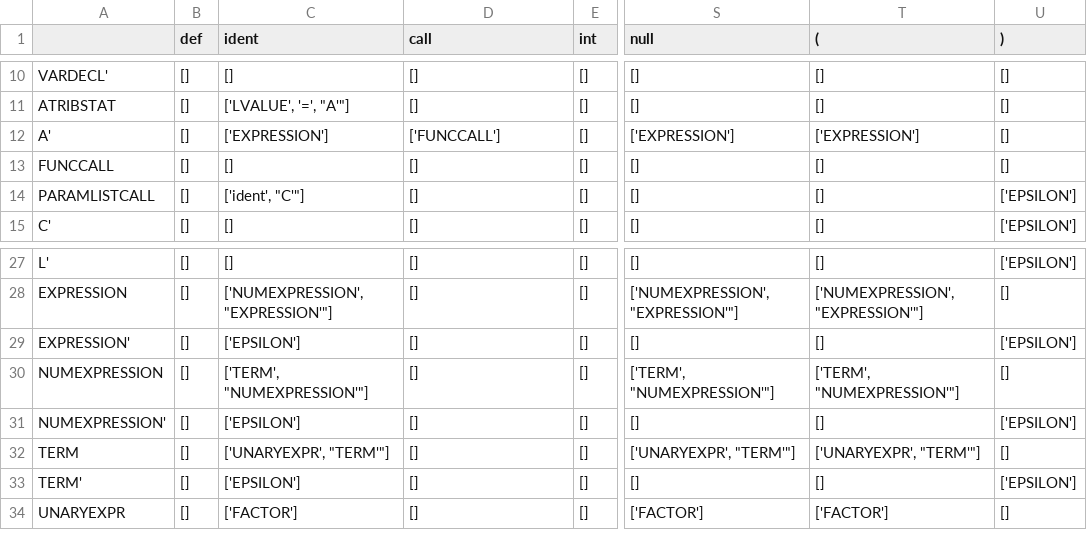
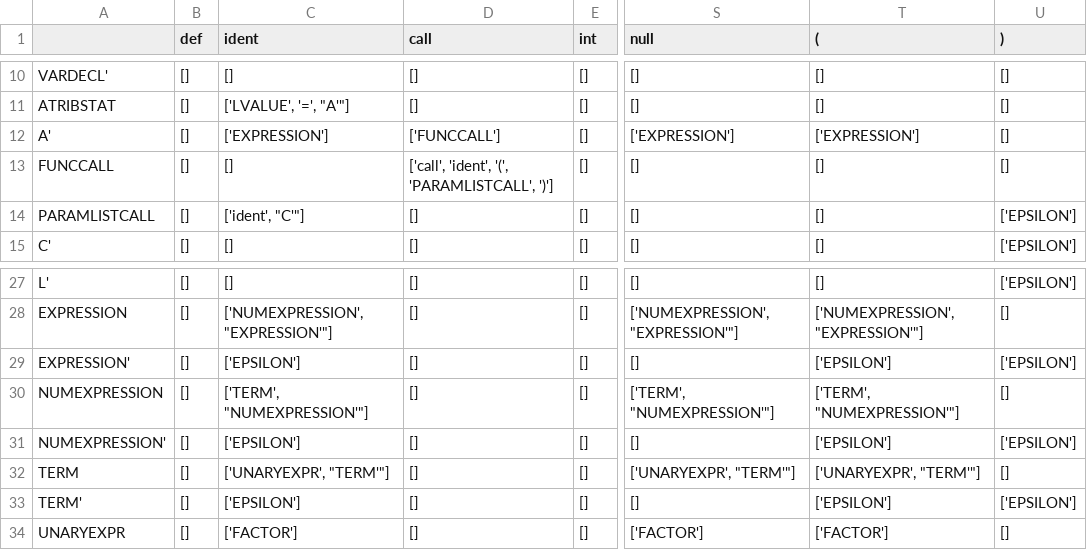
Before and after one commit to Lucxtor/analisador-lexico-e-sintatico, a CSV file: tabela_sintatica.csv, drawn as a sheet; only a part is shown, gaps mark what is left out; the diff names each change by its address in the sheet, - before the commit and + after, or states it on an @@ line.

```diff
--- a/tabela_sintatica.csv
+++ b/tabela_sintatica.csv
-D13 (call): []
+D13 (call): ['call', 'ident', '(', 'PARAMLISTCALL', ')']
-T29 ((): []
+T29 ((): ['EPSILON']
-T31 ((): []
+T31 ((): ['EPSILON']
-T33 ((): []
+T33 ((): ['EPSILON']
```
Also changed, not shown: lista_tokens.csv, 2 other files.
